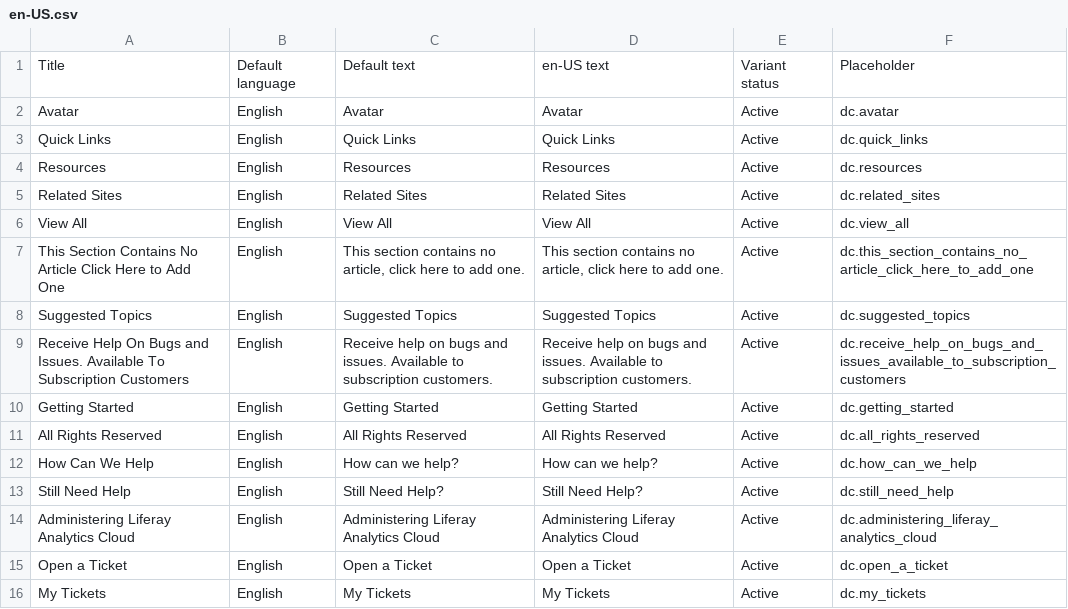
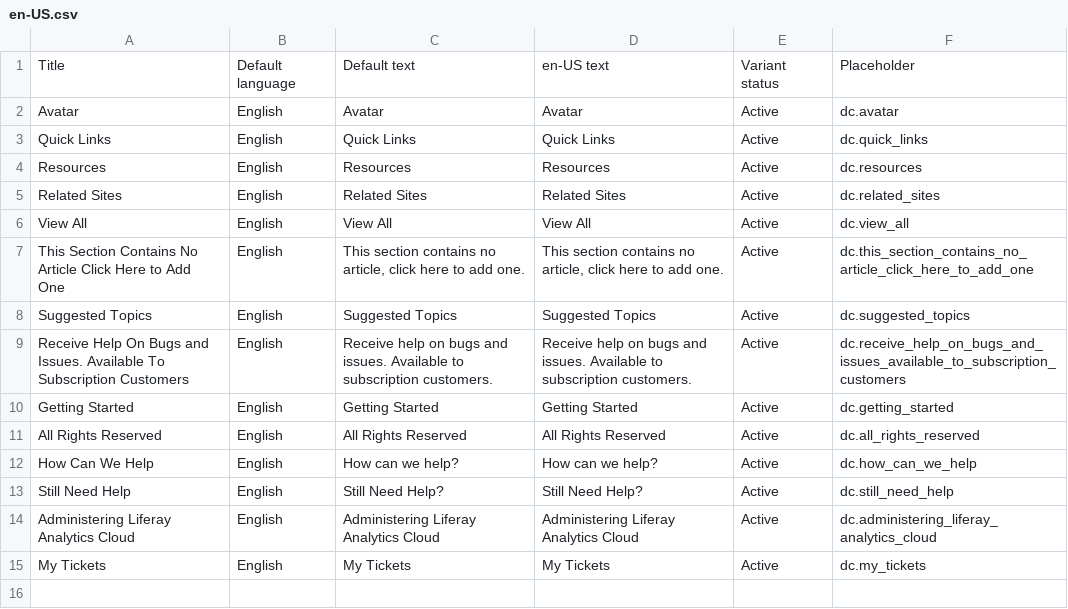
Before and after one commit to rdai10/zendesk, a CSV file: dynamic_content/en-US.csv, drawn as a sheet; the diff names each change by its address in the sheet, - before the commit and + after, or states it on an @@ line.

```diff
--- a/dynamic_content/en-US.csv
+++ b/dynamic_content/en-US.csv
-row 15: Open a Ticket | English | Open a Ticket | Open a Ticket | Active | dc.open_a_ticket
```
Also changed, not shown: dynamic_content/es-419.csv, dynamic_content/es-es.csv, 4 other files.
